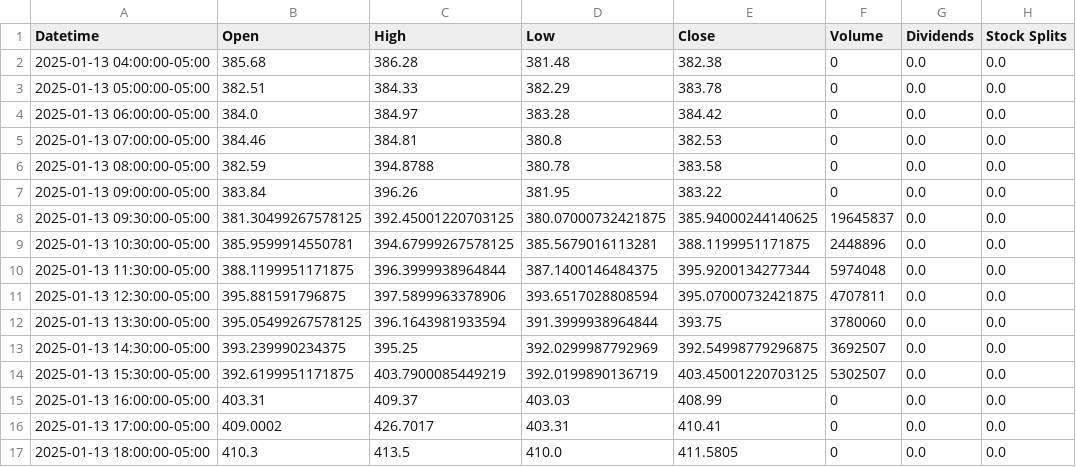
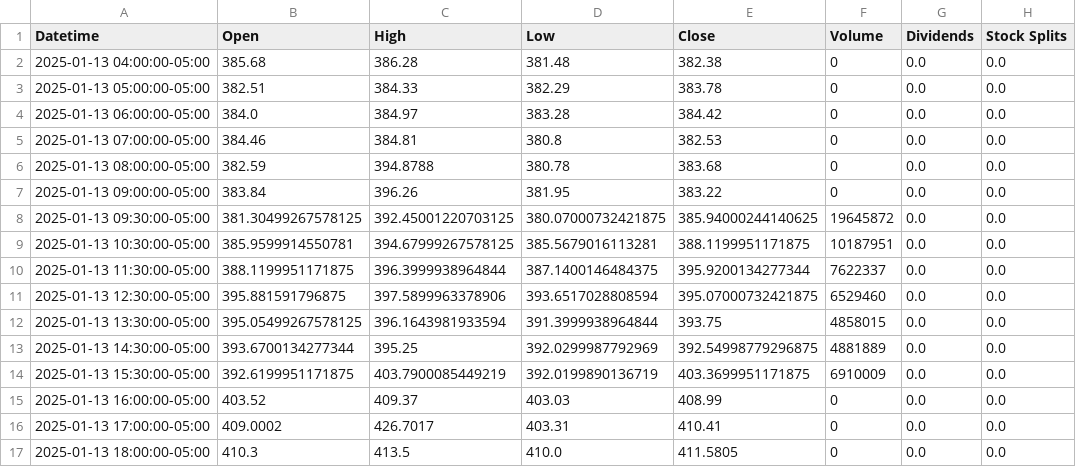
Before and after one commit to ArthurCoutinho15/stocks_airflow, a CSV file: stocks/TSLA/TSLA20250114.csv, drawn as a sheet.

```diff
--- a/stocks/TSLA/TSLA20250114.csv
+++ b/stocks/TSLA/TSLA20250114.csv
@@ -5,12 +5,12 @@ Datetime,Open,High,Low,Close,Volume,Dividends,Stock Splits
 2025-01-13 07:00:00-05:00,384.46,384.81,380.8,382.53,0,0.0,0.0
-2025-01-13 08:00:00-05:00,382.59,394.8788,380.78,383.58,0,0.0,0.0
+2025-01-13 08:00:00-05:00,382.59,394.8788,380.78,383.68,0,0.0,0.0
 2025-01-13 09:00:00-05:00,383.84,396.26,381.95,383.22,0,0.0,0.0
-2025-01-13 09:30:00-05:00,381.30499267578125,392.45001220703125,380.07000732421875,385.94000244140625,19645837,0.0,0.0
-2025-01-13 10:30:00-05:00,385.9599914550781,394.67999267578125,385.5679016113281,388.1199951171875,2448896,0.0,0.0
-2025-01-13 11:30:00-05:00,388.1199951171875,396.3999938964844,387.1400146484375,395.9200134277344,5974048,0.0,0.0
-2025-01-13 12:30:00-05:00,395.881591796875,397.5899963378906,393.6517028808594,395.07000732421875,4707811,0.0,0.0
-2025-01-13 13:30:00-05:00,395.05499267578125,396.1643981933594,391.3999938964844,393.75,3780060,0.0,0.0
-2025-01-13 14:30:00-05:00,393.239990234375,395.25,392.0299987792969,392.54998779296875,3692507,0.0,0.0
-2025-01-13 15:30:00-05:00,392.6199951171875,403.7900085449219,392.0199890136719,403.45001220703125,5302507,0.0,0.0
-2025-01-13 16:00:00-05:00,403.31,409.37,403.03,408.99,0,0.0,0.0
+2025-01-13 09:30:00-05:00,381.30499267578125,392.45001220703125,380.07000732421875,385.94000244140625,19645872,0.0,0.0
+2025-01-13 10:30:00-05:00,385.9599914550781,394.67999267578125,385.5679016113281,388.1199951171875,10187951,0.0,0.0
+2025-01-13 11:30:00-05:00,388.1199951171875,396.3999938964844,387.1400146484375,395.9200134277344,7622337,0.0,0.0
+2025-01-13 12:30:00-05:00,395.881591796875,397.5899963378906,393.6517028808594,395.07000732421875,6529460,0.0,0.0
+2025-01-13 13:30:00-05:00,395.05499267578125,396.1643981933594,391.3999938964844,393.75,4858015,0.0,0.0
+2025-01-13 14:30:00-05:00,393.6700134277344,395.25,392.0299987792969,392.54998779296875,4881889,0.0,0.0
+2025-01-13 15:30:00-05:00,392.6199951171875,403.7900085449219,392.0199890136719,403.3699951171875,6910009,0.0,0.0
+2025-01-13 16:00:00-05:00,403.52,409.37,403.03,408.99,0,0.0,0.0
 2025-01-13 17:00:00-05:00,409.0002,426.7017,403.31,410.41,0,0.0,0.0
```
Also changed, not shown: stocks/MSFT/MSFT20250114.csv, 11 other files.
